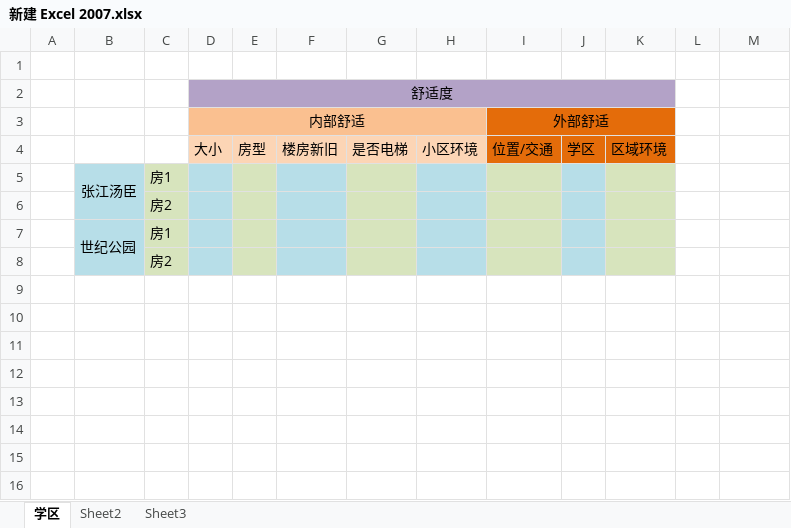
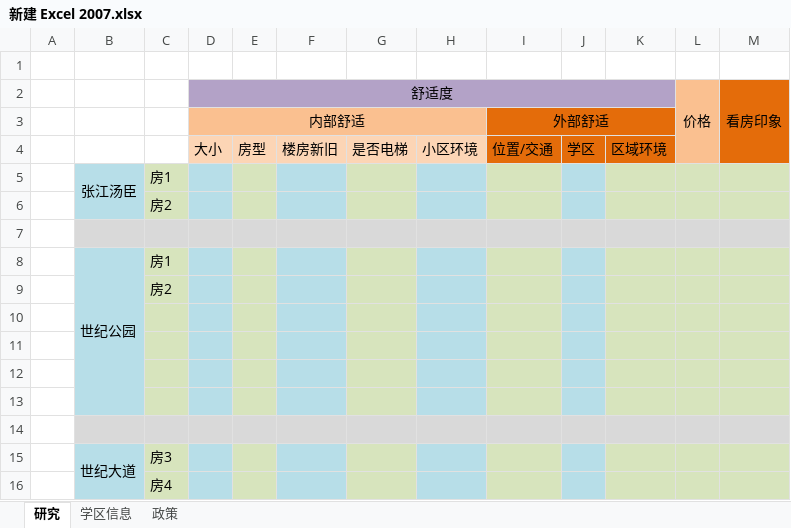
Before and after one commit to happylays/tbb2, an Excel workbook: 房子/新建 Excel 2007.xlsx, sheet 研究, drawn as a sheet; values as stored, in another font and other column widths than the file's, no borders; removed rows and columns are numbered as before the commit, all else as after; the diff names each change by its address in the sheet, - before the commit and + after, or states it on an @@ line.

```diff
--- a/房子/新建 Excel 2007.xlsx (sheet 研究)
+++ b/房子/新建 Excel 2007.xlsx (sheet 研究)
-sheet tab: 学区
+sheet tab: 研究
-sheet tab: Sheet2
+sheet tab: 学区信息
-sheet tab: Sheet3
+sheet tab: 政策
-row 2:  |  |  | 舒适度
+row 2:  |  |  | 舒适度 |  |  |  |  |  |  |  | 价格 | 看房印象
-L3:L4 fill: none
+L3:L4 fill: #FAC090
-M3:M4 fill: none
+M3:M4 fill: #E46C0A
-L5:M6 fill: none
+L5:M6 fill: #D7E4BD
+row 7: (empty)
-L8:M9 fill: none
+L8:M9 fill: #D7E4BD
+row 10: (empty)
+row 11: (empty)
+row 12: (empty)
+row 13: (empty)
+row 14: (empty)
+row 15:  | 世纪大道 | 房3
+row 16:  |  | 房4
```
Also changed, not shown: sheet 政策, sheet 学区信息, 1 other file.
